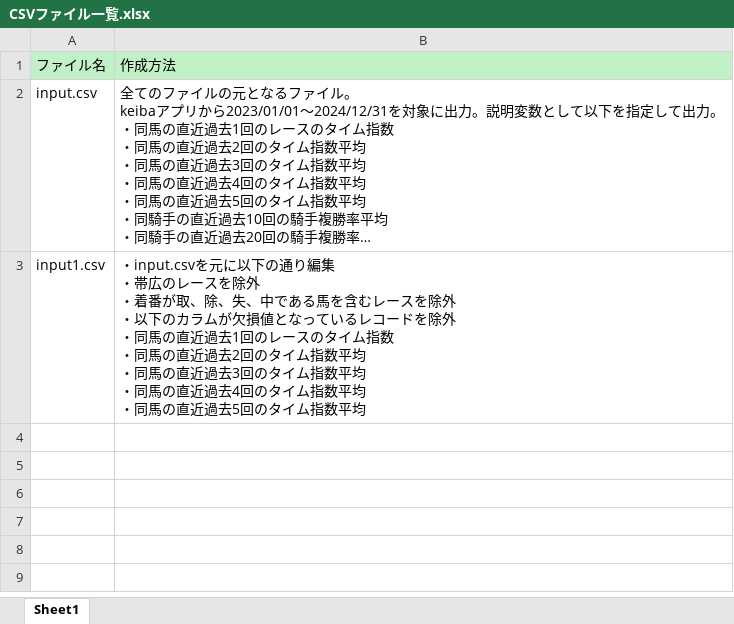
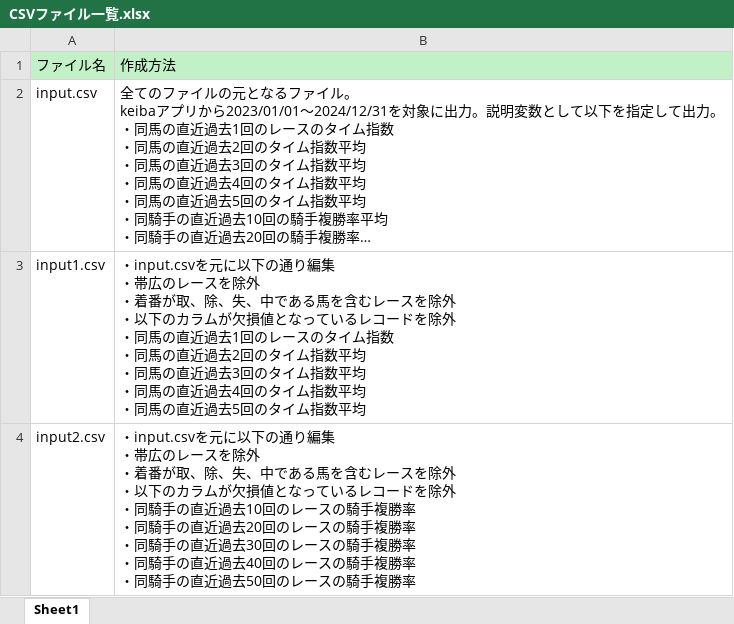
Before and after one commit to anniereon/keiba_ml, an Excel workbook: CSVファイル一覧.xlsx, sheet Sheet1, drawn as a sheet; long unchanged cells end in …; values as stored, in another font and other column widths than the file's, no borders; ↵ is a line break in a cell; the diff names each change by its address in the sheet, - before the commit and + after, or states it on an @@ line.

```diff
--- a/CSVファイル一覧.xlsx (sheet Sheet1)
+++ b/CSVファイル一覧.xlsx (sheet Sheet1)
+row 4: input2.csv | ・input.csvを元に以下の通り編集 ↵ ・帯広のレースを除外 ↵ ・着番が取、除、失、中である馬を含むレースを除外 ↵ ・以下のカラムが欠損値となっているレコードを除外 ↵ ・同騎手の直近過去10回のレースの騎手複勝率 ↵ ・同騎手の直近過去20回のレースの騎手複勝率 ↵ ・同騎手の直近過去30回のレースの騎手複勝率 ↵ ・同騎手の直近過去40回のレースの騎手複勝率 ↵ ・同騎手の直近過去50回のレースの騎手複勝率
```
Also changed, not shown: 3 other files.
